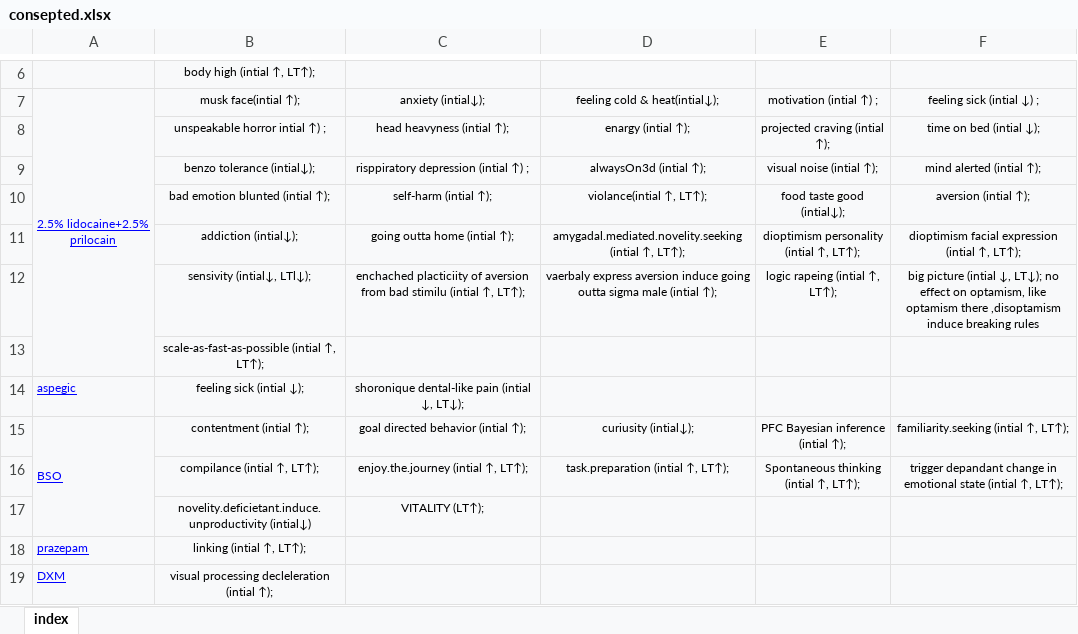
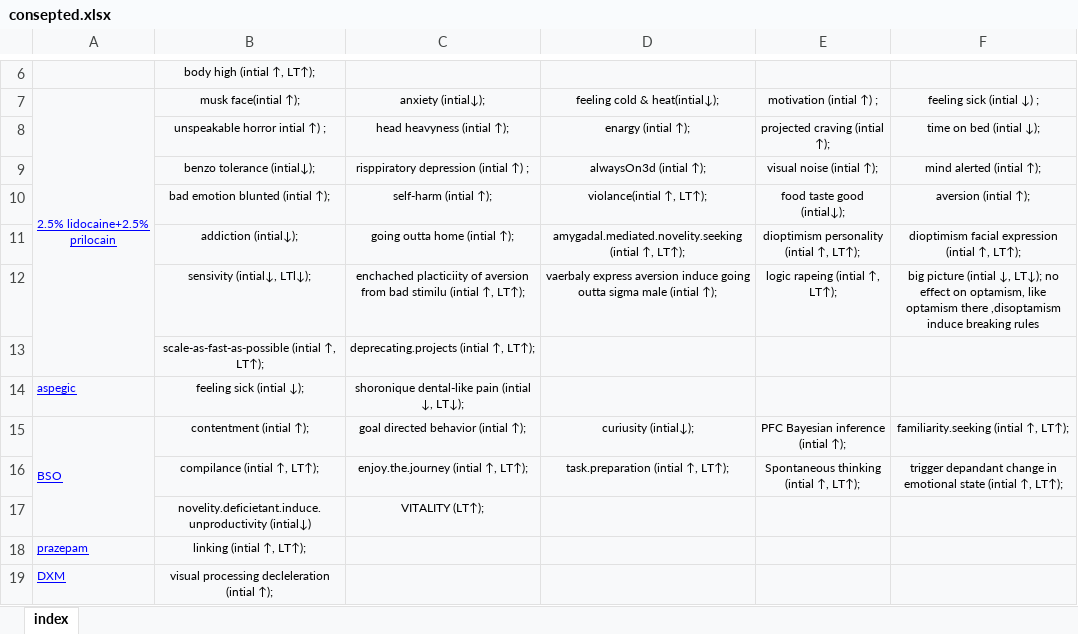
Before and after one commit to ibtisammidlet/alert-gene, an Excel workbook: res/consepted.xlsx, sheet index, drawn as a sheet; only a part is shown, gaps mark what is left out; values as stored, in another font and other column widths than the file's, no borders; the diff names each change by its address in the sheet, - before the commit and + after, or states it on an @@ line.

Commit message:
Update consepted.xlsx

```diff
--- a/res/consepted.xlsx (sheet index)
+++ b/res/consepted.xlsx (sheet index)
-C13: (empty)
+C13: deprecating.projects (intial ↑, LT↑);
```
